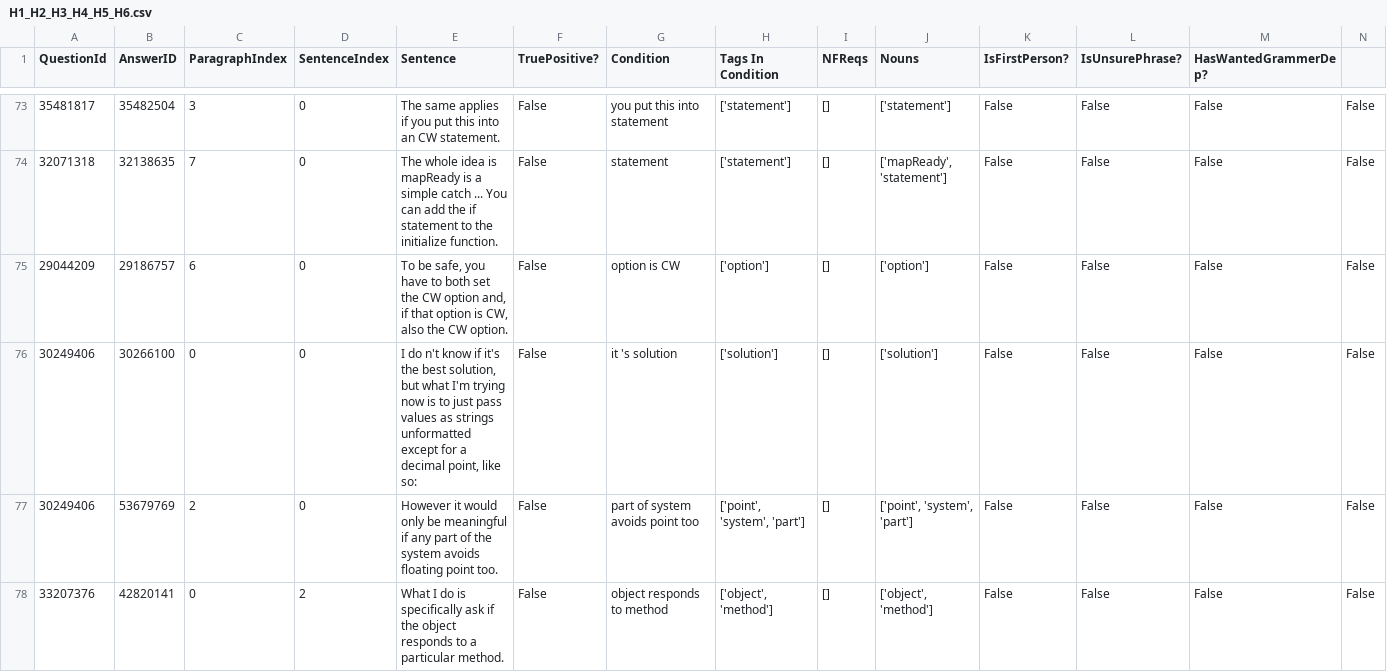
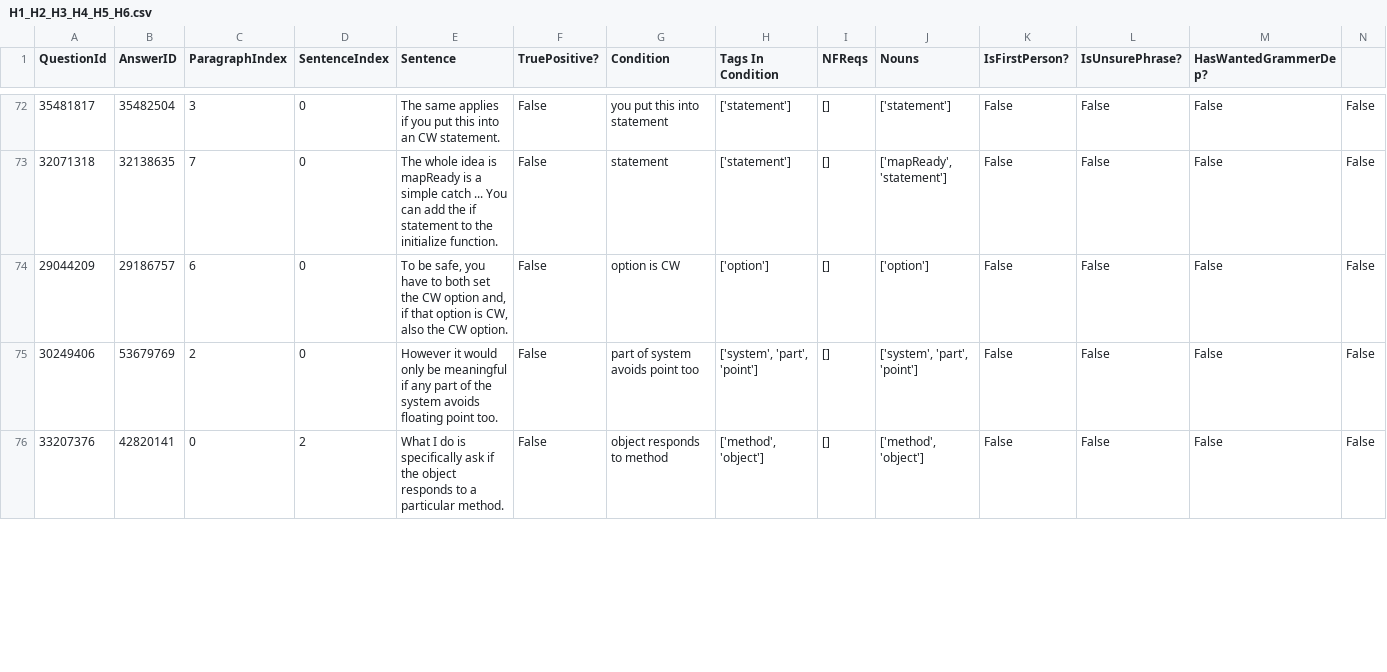
Before and after one commit to ualberta-smr/StackOverflowNavCues, a CSV file: benchmark/results/H1_H2_H3_H4_H5_H6.csv, drawn as a sheet; only a part is shown, gaps mark what is left out; the diff covers the shown part only.

Commit message:
Re-ran benchmark with fixed heuristics

```diff
--- a/benchmark/results/H1_H2_H3_H4_H5_H6.csv
+++ b/benchmark/results/H1_H2_H3_H4_H5_H6.csv
@@ -75,4 +74,3 @@ QuestionId|AnswerID|ParagraphIndex|SentenceIndex|Sentence|TruePositive?|Conditio
 29044209|29186757|6|0|To be safe, you have to both set the CW option and, if that option is CW, also the CW option.|False|option is CW |['option']|[]|['option']|False|False|False|False
-30249406|30266100|0|0|I do n't know if it's the best solution, but what I'm trying now is to just pass values as strings unformatted except for a decimal point, like so:|False|it 's solution |['solution']|[]|['solution']|False|False|False|False
-30249406|53679769|2|0|However it would only be meaningful if any part of the system avoids floating point too.|False|part of system avoids point too |['point', 'system', 'part']|[]|['point', 'system', 'part']|False|False|False|False
-33207376|42820141|0|2|What I do is specifically ask if the object responds to a particular method.|False|object responds to method |['object', 'method']|[]|['object', 'method']|False|False|False|False
+30249406|53679769|2|0|However it would only be meaningful if any part of the system avoids floating point too.|False|part of system avoids point too |['system', 'part', 'point']|[]|['system', 'part', 'point']|False|False|False|False
+33207376|42820141|0|2|What I do is specifically ask if the object responds to a particular method.|False|object responds to method |['method', 'object']|[]|['method', 'object']|False|False|False|False
```
Also changed, not shown: 2 removed rows and 62 edited cells elsewhere in this file, benchmark/results/H1_H2.csv, benchmark/results/H1_H2_H3.csv, 8 other files.
